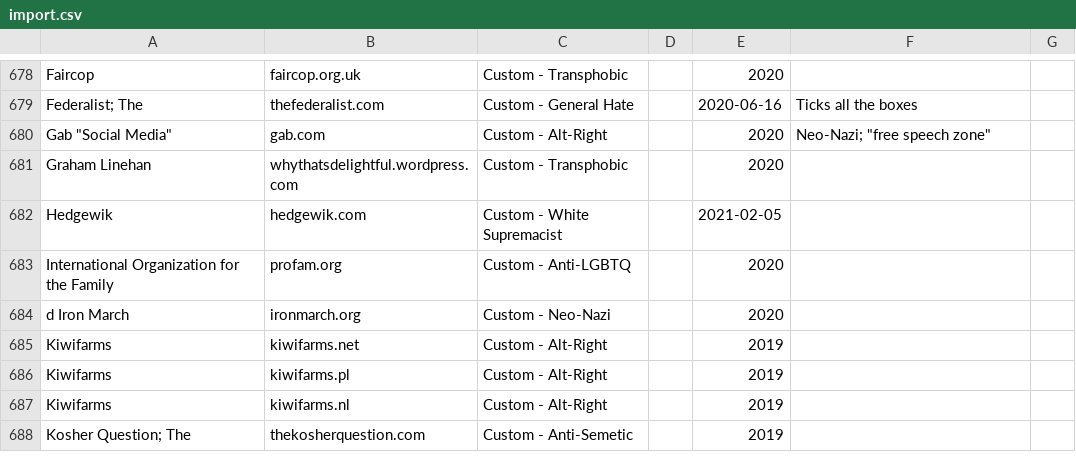
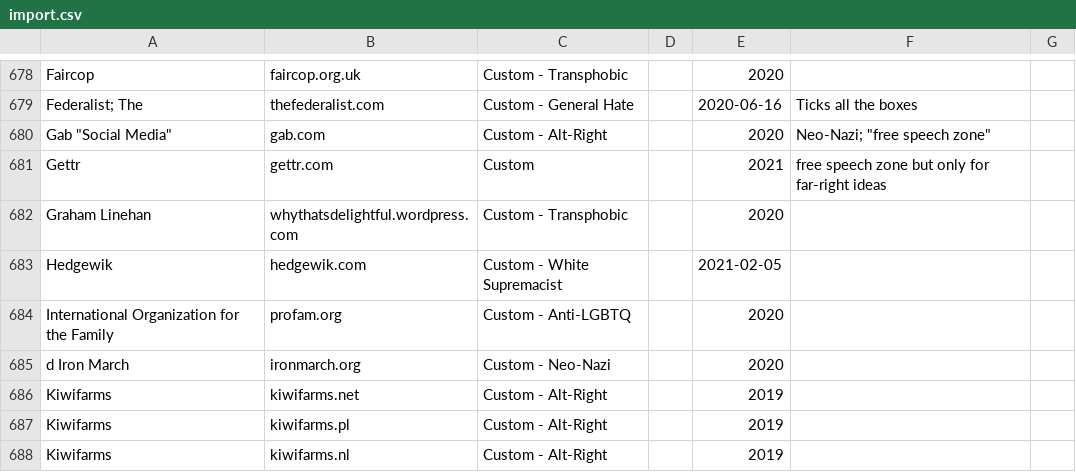
Before and after one commit to chigh/hategroup-dnsbl, a CSV file: import.csv, drawn as a sheet; only a part is shown, gaps mark what is left out; the shorter side is filled out with more unchanged rows; the diff names each change by its address in the sheet, - before the commit and + after, or states it on an @@ line.

Commit message:
Added gettr

```diff
--- a/import.csv
+++ b/import.csv
+row 681: Gettr | gettr.com | Custom |  | 2021 | free speech zone but only for far-right ideas
```
Also changed, not shown: 4 other files.
